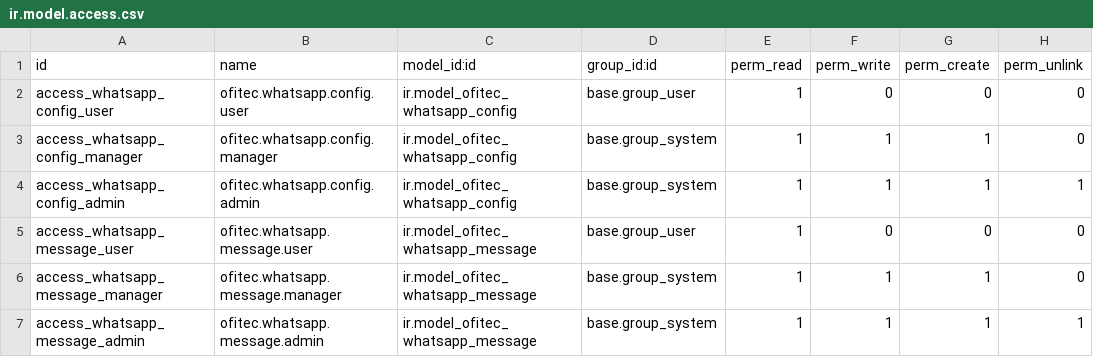
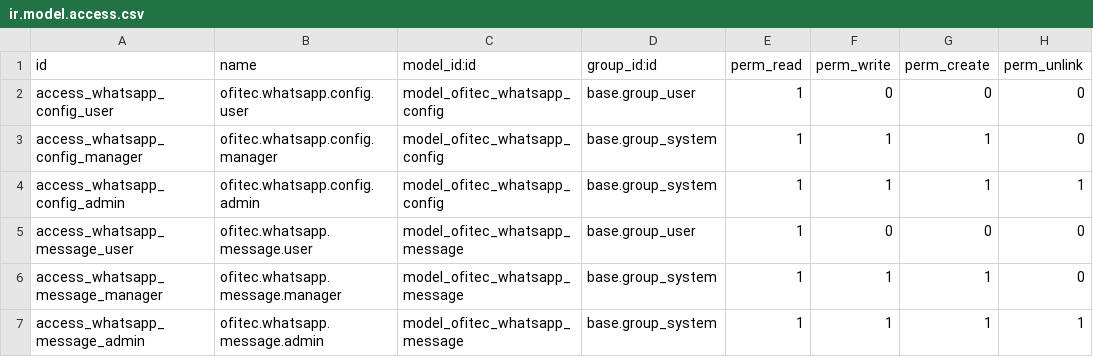
Before and after one commit to benjaminzeman/OFITEC.AI, a CSV file: custom_addons/ofitec_whatsapp/security/ir.model.access.csv, drawn as a sheet.

```diff
--- a/custom_addons/ofitec_whatsapp/security/ir.model.access.csv
+++ b/custom_addons/ofitec_whatsapp/security/ir.model.access.csv
@@ -1,7 +1,7 @@
 id,name,model_id:id,group_id:id,perm_read,perm_write,perm_create,perm_unlink
-access_whatsapp_config_user,ofitec.whatsapp.config.user,ir.model_ofitec_whatsapp_config,base.group_user,1,0,0,0
-access_whatsapp_config_manager,ofitec.whatsapp.config.manager,ir.model_ofitec_whatsapp_config,base.group_system,1,1,1,0
-access_whatsapp_config_admin,ofitec.whatsapp.config.admin,ir.model_ofitec_whatsapp_config,base.group_system,1,1,1,1
-access_whatsapp_message_user,ofitec.whatsapp.message.user,ir.model_ofitec_whatsapp_message,base.group_user,1,0,0,0
-access_whatsapp_message_manager,ofitec.whatsapp.message.manager,ir.model_ofitec_whatsapp_message,base.group_system,1,1,1,0
-access_whatsapp_message_admin,ofitec.whatsapp.message.admin,ir.model_ofitec_whatsapp_message,base.group_system,1,1,1,1
+access_whatsapp_config_user,ofitec.whatsapp.config.user,model_ofitec_whatsapp_config,base.group_user,1,0,0,0
+access_whatsapp_config_manager,ofitec.whatsapp.config.manager,model_ofitec_whatsapp_config,base.group_system,1,1,1,0
+access_whatsapp_config_admin,ofitec.whatsapp.config.admin,model_ofitec_whatsapp_config,base.group_system,1,1,1,1
+access_whatsapp_message_user,ofitec.whatsapp.message.user,model_ofitec_whatsapp_message,base.group_user,1,0,0,0
+access_whatsapp_message_manager,ofitec.whatsapp.message.manager,model_ofitec_whatsapp_message,base.group_system,1,1,1,0
+access_whatsapp_message_admin,ofitec.whatsapp.message.admin,model_ofitec_whatsapp_message,base.group_system,1,1,1,1
```
Also changed, not shown: custom_addons/of_command_palette/security/ir.model.access.csv, custom_addons/ofitec_ai_advanced/security/ir.model.access.csv, 9 other files.
